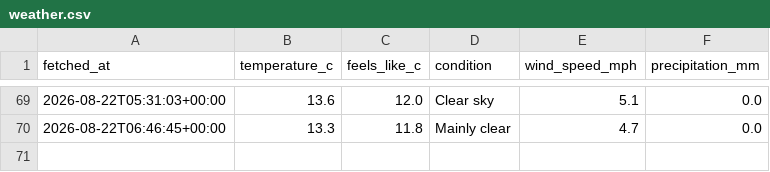
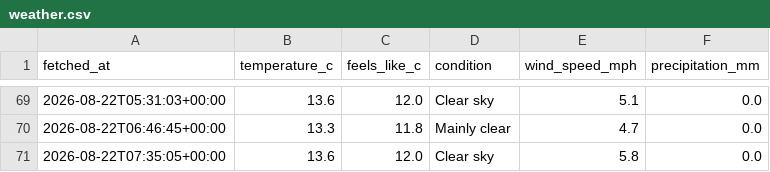
Before and after one commit to Chessel85/WhatsOn, a CSV file: data/history/weather.csv, drawn as a sheet; only a part is shown, gaps mark what is left out.

```diff
--- a/data/history/weather.csv
+++ b/data/history/weather.csv
@@ -70 +70,2 @@ fetched_at,temperature_c,feels_like_c,condition,wind_speed_mph,precipitation_mm
 2026-08-22T06:46:45+00:00,13.3,11.8,Mainly clear,4.7,0.0
+2026-08-22T07:35:05+00:00,13.6,12.0,Clear sky,5.8,0.0
```
Also changed, not shown: 1 other file.
